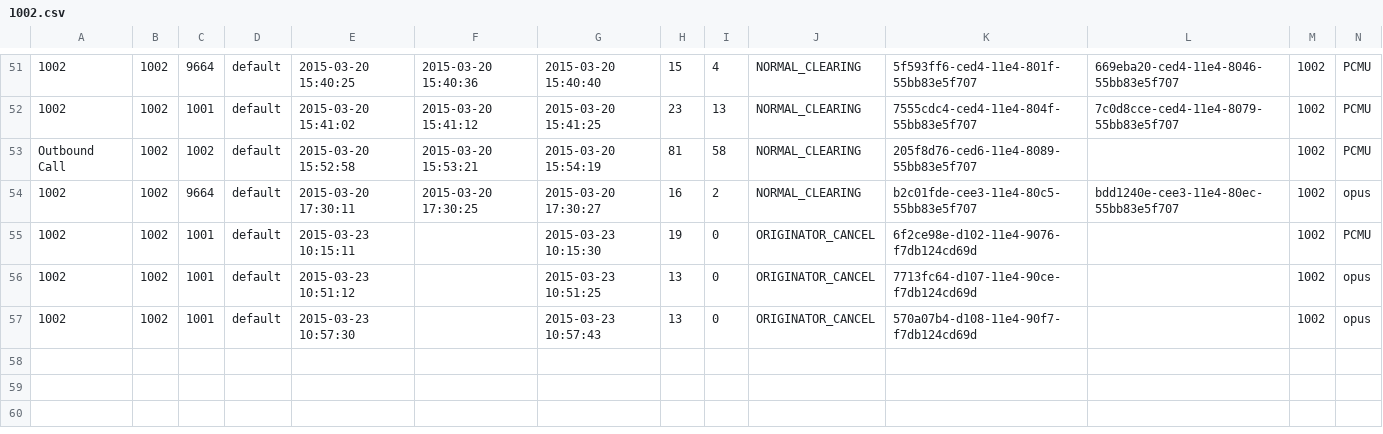
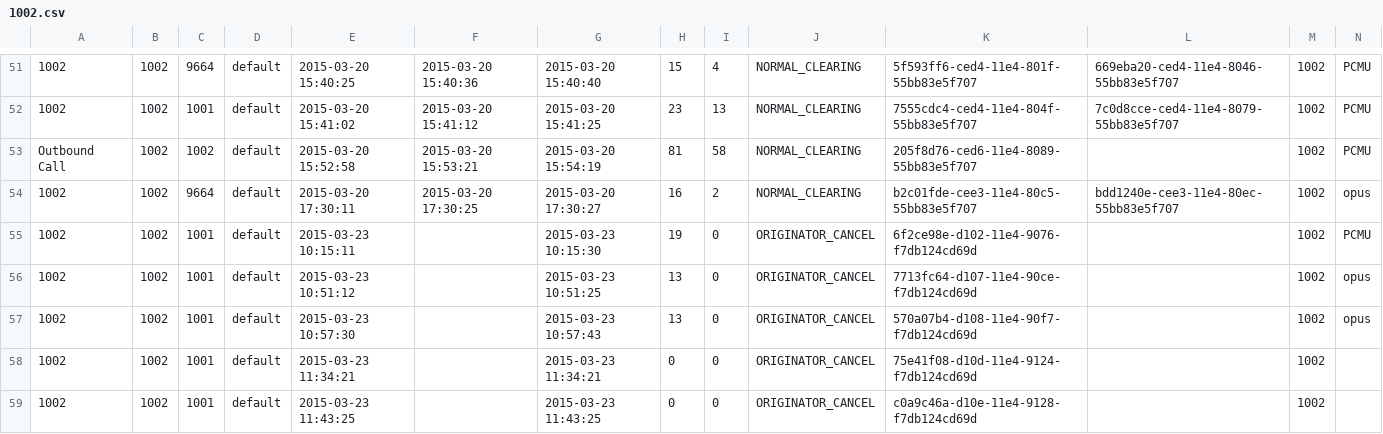
Before and after one commit to csrgxtu/freeswitch, a CSV file: bin/freeswitch-1.4.17/log/cdr-csv/1002.csv, drawn as a sheet; only a part is shown, gaps mark what is left out; rows hold the shown columns only; the diff names each change by its address in the sheet, - before the commit and + after, or states it on an @@ line.

```diff
--- a/bin/freeswitch-1.4.17/log/cdr-csv/1002.csv
+++ b/bin/freeswitch-1.4.17/log/cdr-csv/1002.csv
+row 58: 1002 | 1002 | 1001 | default | 2015-03-23 11:34:21 |  | 2015-03-23 11:34:21 | 0 | 0 | ORIGINATOR_CANCEL | 75e41f08-d10d-11e4-9124-f7db124cd69d |  | 1002
+row 59: 1002 | 1002 | 1001 | default | 2015-03-23 11:43:25 |  | 2015-03-23 11:43:25 | 0 | 0 | ORIGINATOR_CANCEL | c0a9c46a-d10e-11e4-9128-f7db124cd69d |  | 1002
```
Also changed, not shown: bin/freeswitch-1.4.17/log/cdr-csv/Master.csv, 4 other files.
